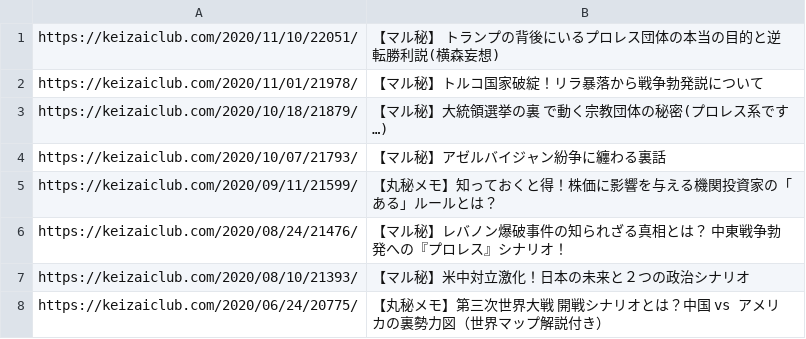
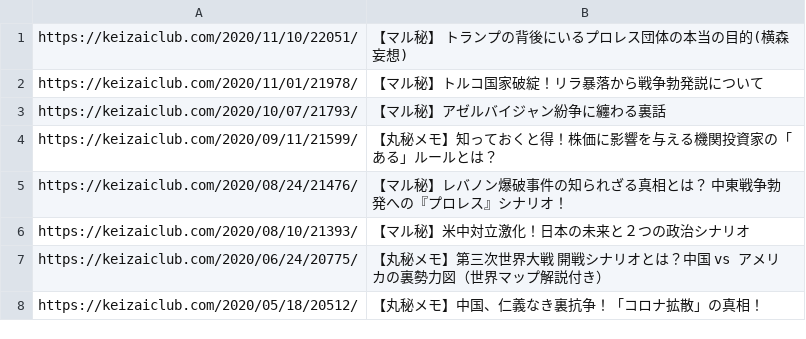
Before and after one commit to tndd/keizai-club, a TSV file: loaded_urls/hedge-fund-secret-memo.tsv, drawn as a sheet; only a part is shown; the shorter side is filled out with more unchanged rows.

```diff
--- a/loaded_urls/hedge-fund-secret-memo.tsv
+++ b/loaded_urls/hedge-fund-secret-memo.tsv
@@ -1,4 +1,3 @@
-https://keizaiclub.com/2020/11/10/22051/	【マル秘】 トランプの背後にいるプロレス団体の本当の目的と逆転勝利説(横森妄想)
+https://keizaiclub.com/2020/11/10/22051/	【マル秘】 トランプの背後にいるプロレス団体の本当の目的(横森妄想)
 https://keizaiclub.com/2020/11/01/21978/	【マル秘】トルコ国家破綻！リラ暴落から戦争勃発説について
-https://keizaiclub.com/2020/10/18/21879/	【マル秘】大統領選挙の裏  で動く宗教団体の秘密(プロレス系です…)
 https://keizaiclub.com/2020/10/07/21793/	【マル秘】アゼルバイジャン紛争に纏わる裏話
```
Also changed, not shown: loaded_urls/mind-set.tsv, loaded_urls/podcasting.tsv.
